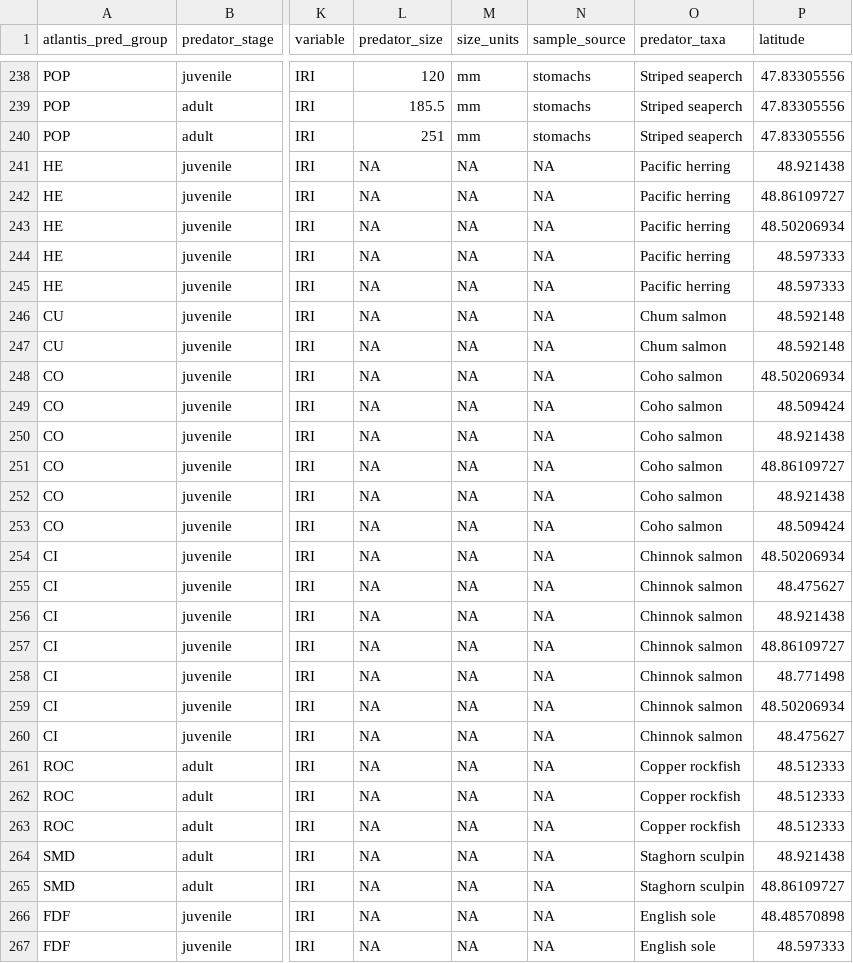
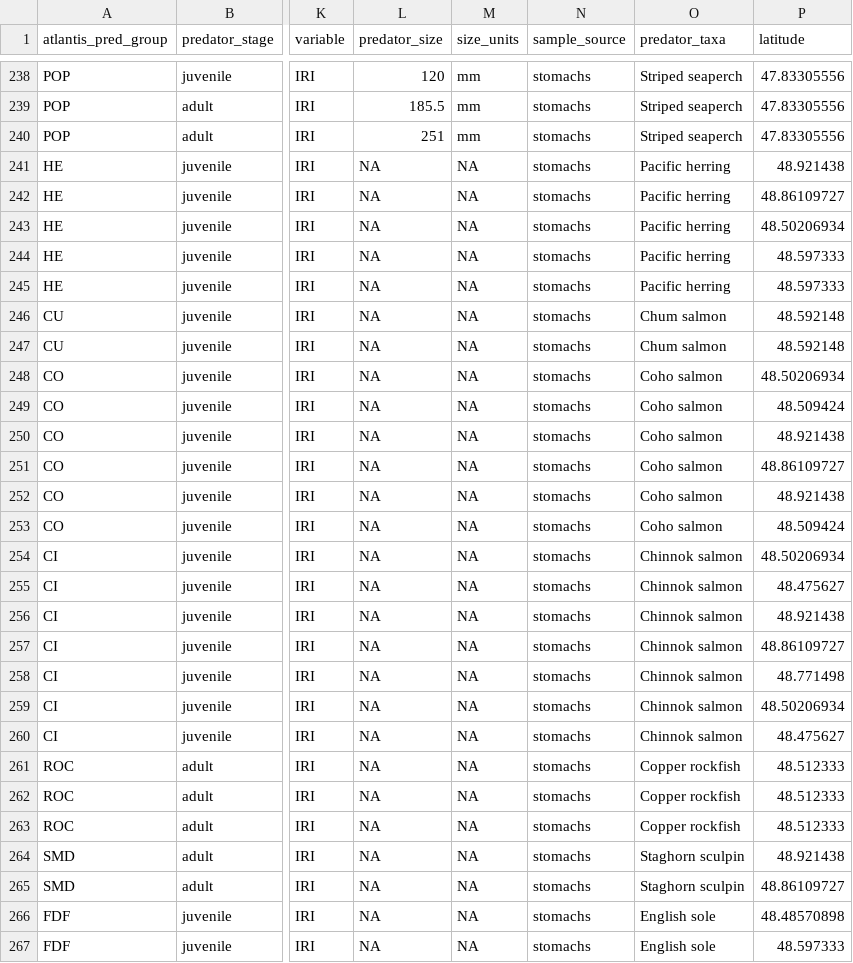
Before and after one commit to atlantis-amps/herringdiet, a CSV file: herring_diet_data.csv, drawn as a sheet; only a part is shown, gaps mark what is left out; the diff covers the shown part only; the diff names each change by its address in the sheet, - before the commit and + after, or states it on an @@ line.

```diff
--- a/herring_diet_data.csv
+++ b/herring_diet_data.csv
-N241:N267 (sample_source): NA
+N241:N267 (sample_source): stomachs
```
Also changed, not shown: 132 edited cells elsewhere in this file, GAM_table_res_cov.csv, GAM_table_res_pca.csv, 54 other files.
